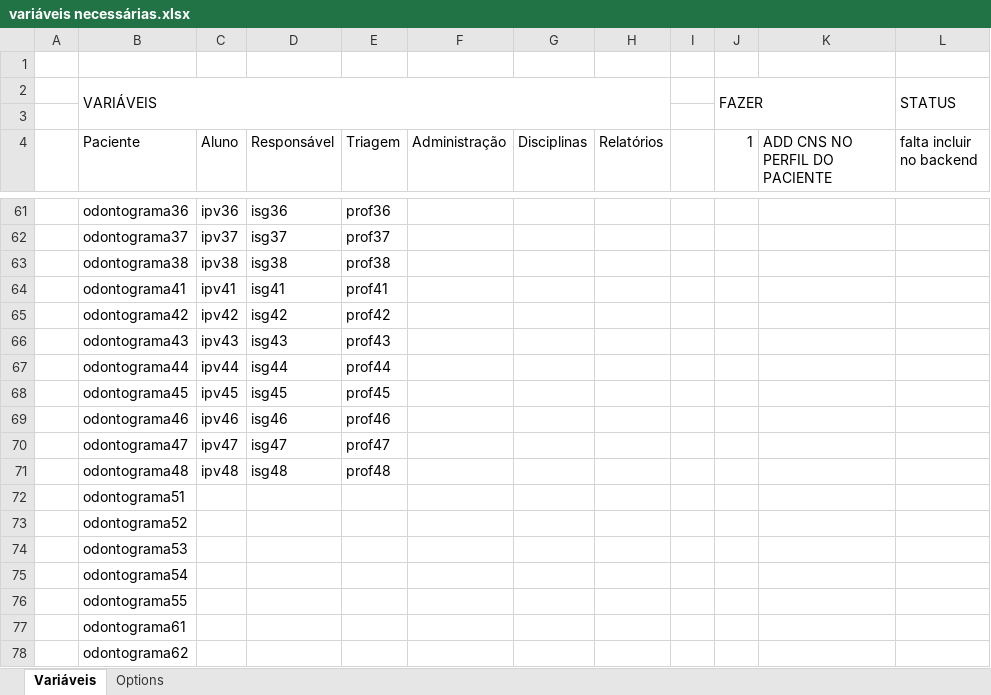
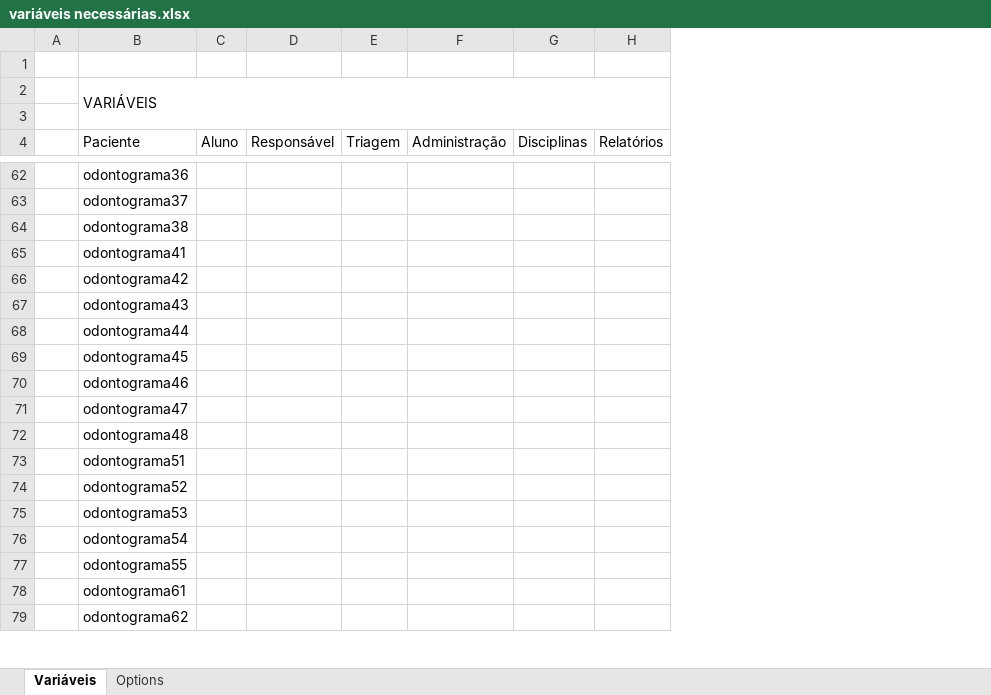
Before and after one commit to Mateusbertolini/proof_of_concept, an Excel workbook: Páginas em desenvolvimento ou exemplos/variáveis necessárias.xlsx, sheet Variáveis, drawn as a sheet; only a part is shown, gaps mark what is left out; values as stored, in another font and other column widths than the file's, no cell formats; removed rows and columns are numbered as before the commit, all else as after; the diff covers the shown part only; the diff names each change by its address in the sheet, - before the commit and + after, or states it on an @@ line.

```diff
--- a/Páginas em desenvolvimento ou exemplos/variáveis necessárias.xlsx (sheet Variáveis)
+++ b/Páginas em desenvolvimento ou exemplos/variáveis necessárias.xlsx (sheet Variáveis)
-column E (Triagem), rows 61-71: prof36 | prof37 | prof38 | prof41 | prof42 | prof43 | prof44 | prof45 | prof46 | prof47 | prof48
+column E (Triagem), empty
-column I, empty
-column J (1), row 2: FAZER
-column K (ADD CNS NO PERFIL DO PACIENTE), empty
-column L (falta incluir no backend), row 2: STATUS
-C62 (Aluno): ipv36
+C62 (Aluno): (empty)
-D62 (Responsável): isg36
+D62 (Responsável): (empty)
-C63 (Aluno): ipv37
+C63 (Aluno): (empty)
-D63 (Responsável): isg37
+D63 (Responsável): (empty)
-C64 (Aluno): ipv38
+C64 (Aluno): (empty)
-D64 (Responsável): isg38
+D64 (Responsável): (empty)
-C65 (Aluno): ipv41
+C65 (Aluno): (empty)
-D65 (Responsável): isg41
+D65 (Responsável): (empty)
-C66 (Aluno): ipv42
+C66 (Aluno): (empty)
-D66 (Responsável): isg42
+D66 (Responsável): (empty)
-C67 (Aluno): ipv43
+C67 (Aluno): (empty)
-D67 (Responsável): isg43
+D67 (Responsável): (empty)
-C68 (Aluno): ipv44
+C68 (Aluno): (empty)
-D68 (Responsável): isg44
+D68 (Responsável): (empty)
-C69 (Aluno): ipv45
+C69 (Aluno): (empty)
-D69 (Responsável): isg45
+D69 (Responsável): (empty)
-C70 (Aluno): ipv46
+C70 (Aluno): (empty)
-D70 (Responsável): isg46
+D70 (Responsável): (empty)
-C71 (Aluno): ipv47
+C71 (Aluno): (empty)
-D71 (Responsável): isg47
+D71 (Responsável): (empty)
-C72 (Aluno): ipv48
+C72 (Aluno): (empty)
-D72 (Responsável): isg48
+D72 (Responsável): (empty)
```
Also changed, not shown: 3 added rows, 2 removed rows, 108 edited cells and merged cells elsewhere in this sheet, cell formats, 14 other files.
